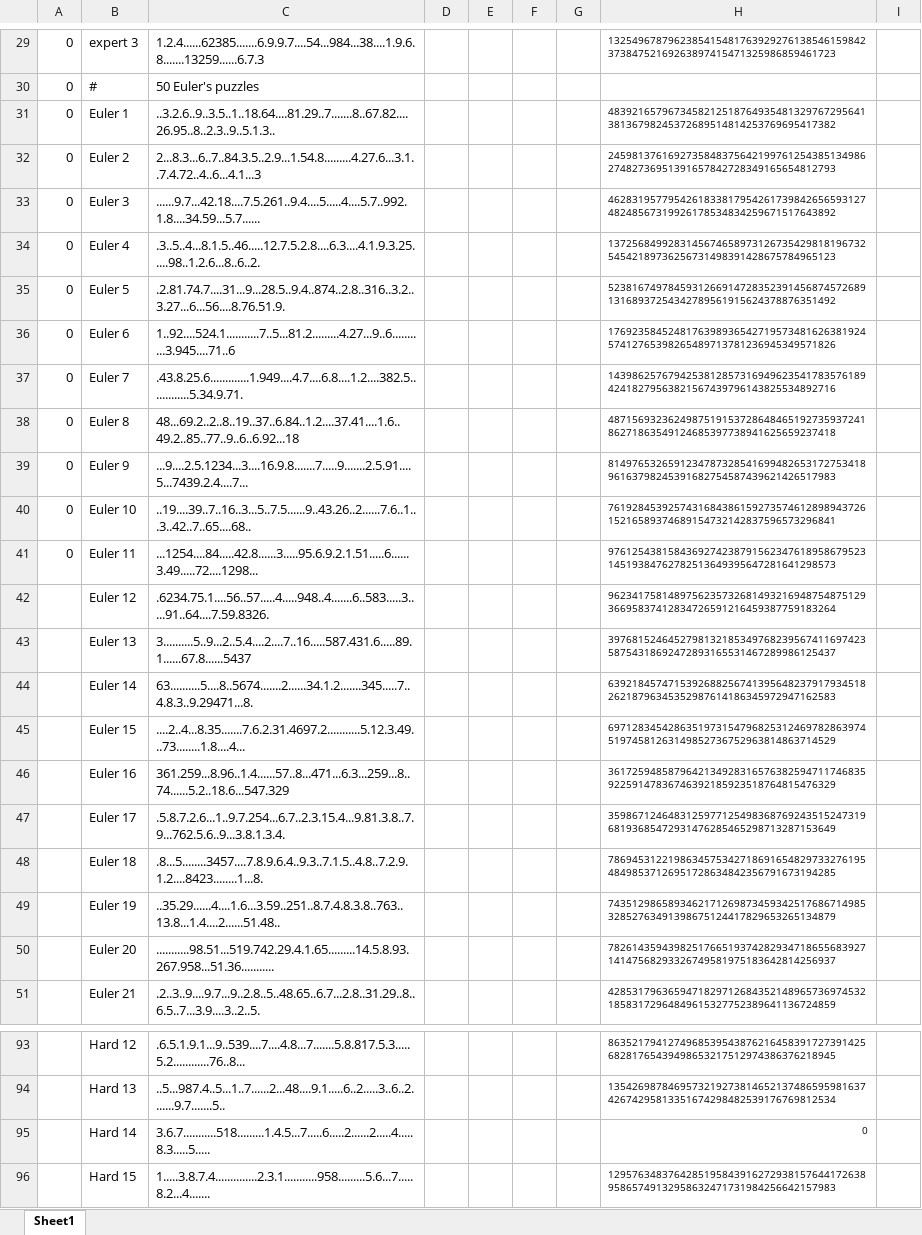
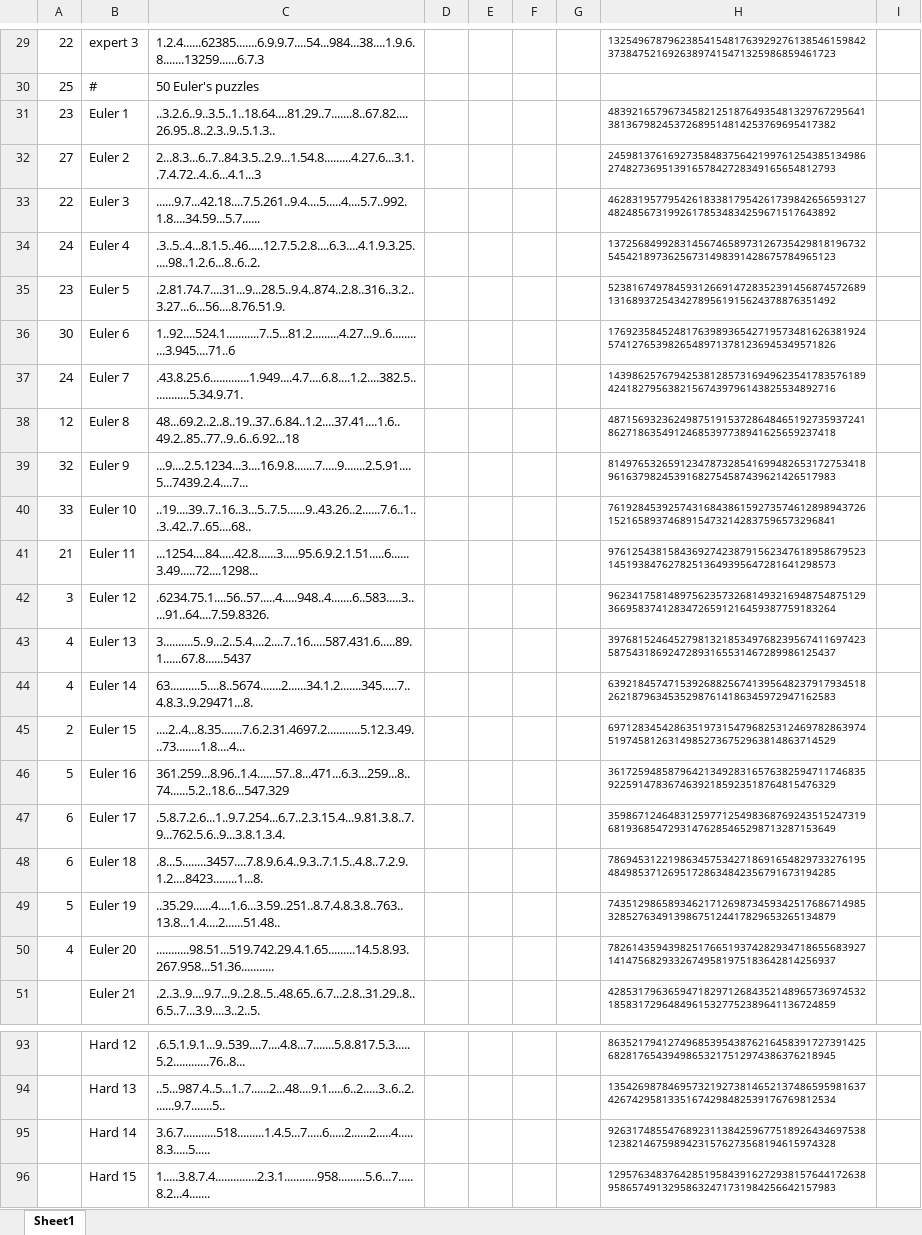
Before and after one commit to WingsMaker/Excel_Sudoku, an Excel workbook: Sudoku_ExcelSolverAddon.xlsm, sheet Sheet1, drawn as a sheet; only a part is shown, gaps mark what is left out; values as stored, in another font and other column widths than the file's, no borders; charts and pictures not drawn; the diff covers the shown part only; the diff names each change by its address in the sheet, - before the commit and + after, or states it on an @@ line.

```diff
--- a/Sudoku_ExcelSolverAddon.xlsm (sheet Sheet1)
+++ b/Sudoku_ExcelSolverAddon.xlsm (sheet Sheet1)
-A29: 0
+A29: 22
-A30: 0
+A30: 25
-A31: 0
+A31: 23
-A32: 0
+A32: 27
-A33: 0
+A33: 22
-A34: 0
+A34: 24
-A35: 0
+A35: 23
-A36: 0
+A36: 30
-A37: 0
+A37: 24
-A38: 0
+A38: 12
-A39: 0
+A39: 32
-A40: 0
+A40: 33
-A41: 0
+A41: 21
-A42: (empty)
+A42: 3
-A43:A44: (empty)
+A43:A44: 4
-A45: (empty)
+A45: 2
-A46: (empty)
+A46: 5
-A47:A48: (empty)
+A47:A48: 6
-A49: (empty)
+A49: 5
-A50: (empty)
+A50: 4
-H95: 0
+H95: 926317485547689231138425967751892643469753812382146759894231576273568194615974328
```
Also changed, not shown: 450 added rows and 53 edited cells elsewhere in this sheet, charts or pictures.
